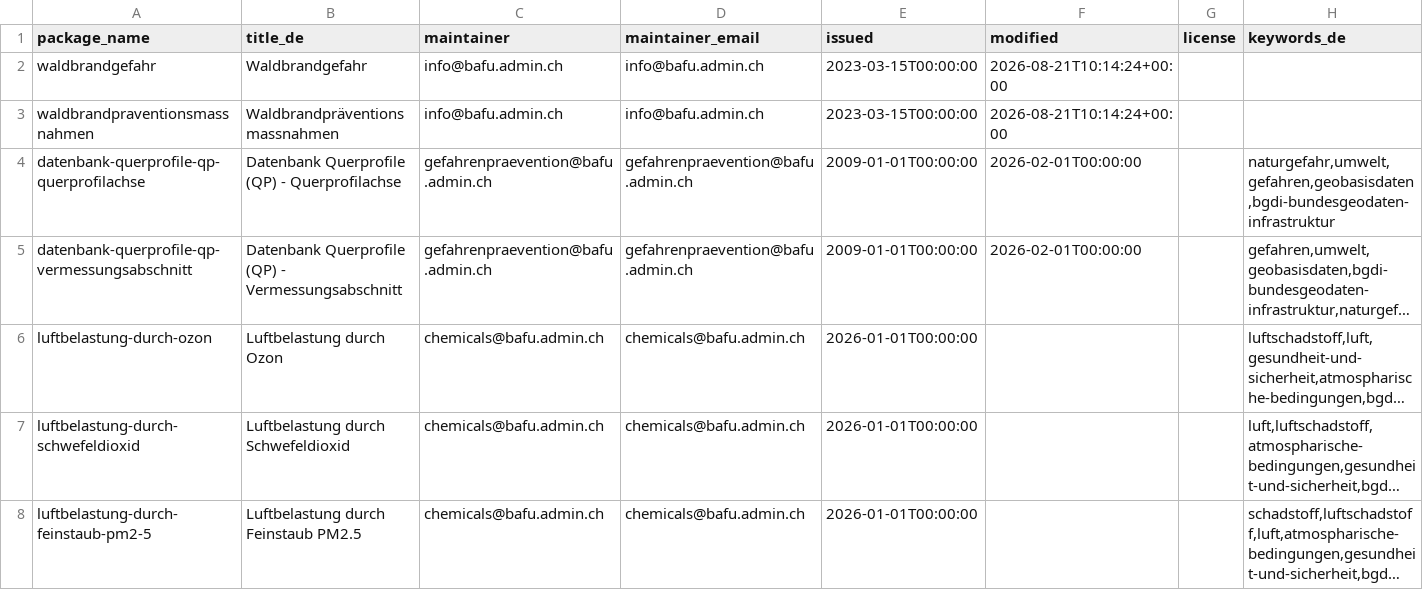
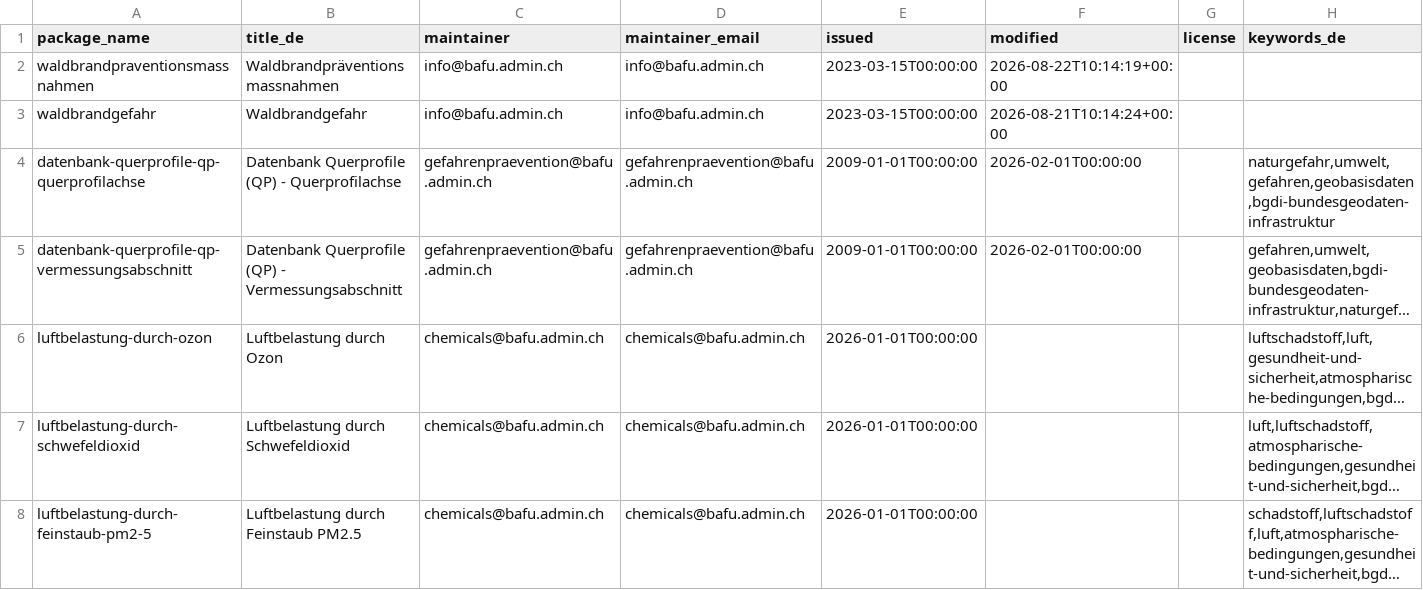
Before and after one commit to nrohrbach/OpenDataMonitoringBafu, a CSV file: ogd_packages.csv, drawn as a sheet; only a part is shown; long unchanged cells end in ….

```diff
--- a/ogd_packages.csv
+++ b/ogd_packages.csv
@@ -1,4 +1,4 @@
 package_name,title_de,maintainer,maintainer_email,issued,modified,license,keywords_de
+waldbrandpraventionsmassnahmen,Waldbrandpräventionsmassnahmen,info@bafu.admin.ch,info@bafu.admin.ch,2023-03-15T00:00:00,2026-08-22T10:14:19+00:00,,
 waldbrandgefahr,Waldbrandgefahr,info@bafu.admin.ch,info@bafu.admin.ch,2023-03-15T00:00:00,2026-08-21T10:14:24+00:00,,
-waldbrandpraventionsmassnahmen,Waldbrandpräventionsmassnahmen,info@bafu.admin.ch,info@bafu.admin.ch,2023-03-15T00:00:00,2026-08-21T10:14:24+00:00,,
 datenbank-querprofile-qp-querprofilachse,Datenbank Querprofile (QP) - Querprofilachse,gefahrenpraevention@bafu.admin.ch,gefahrenpraevention@bafu.admin.ch,2009-01-01T00:00:00,2026-02-01T00:00:00,,"naturgefahr,umwelt,gefahren,geobasisdaten,bgdi-bundesgeodaten-infrastruktur"
```
Also changed, not shown: ogd_resources.csv.
